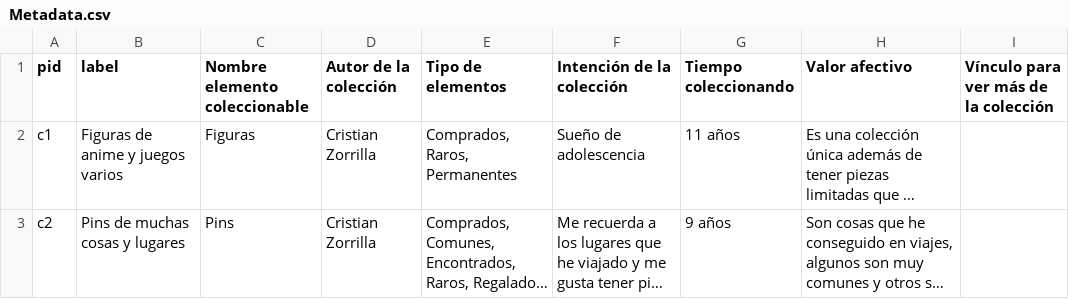
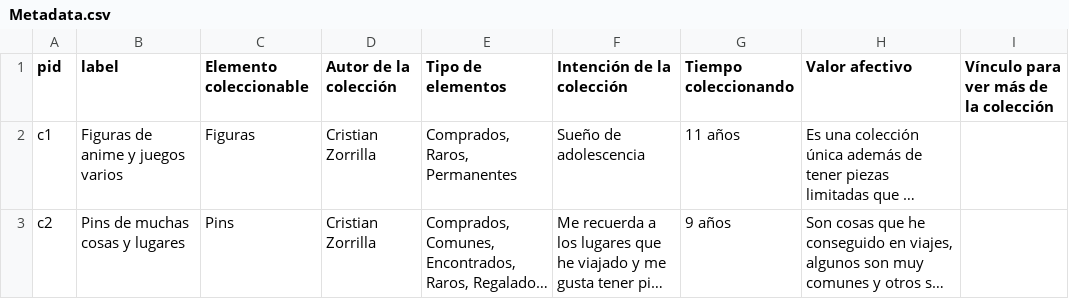
Before and after one commit to marumapa/coleccion-de-interfaces, a CSV file: media/files/collection/Metadata.csv, drawn as a sheet; only a part is shown; long unchanged cells end in …; the diff names each change by its address in the sheet, - before the commit and + after, or states it on an @@ line.

```diff
--- a/media/files/collection/Metadata.csv
+++ b/media/files/collection/Metadata.csv
-C1: Nombre elemento coleccionable
+C1: Elemento coleccionable
```
Also changed, not shown: media/files/collection/Protocol.csv, 20 other files.
